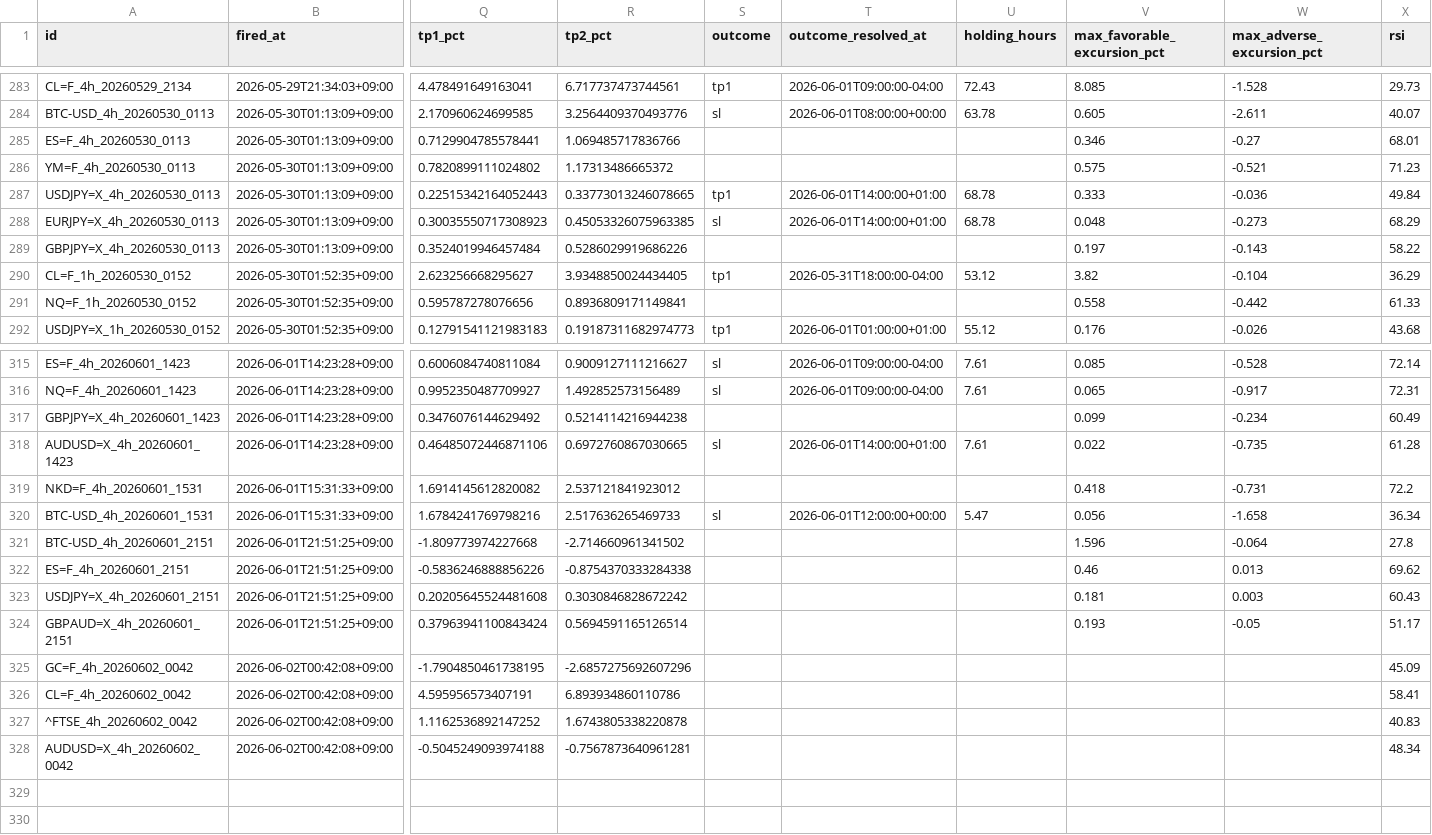
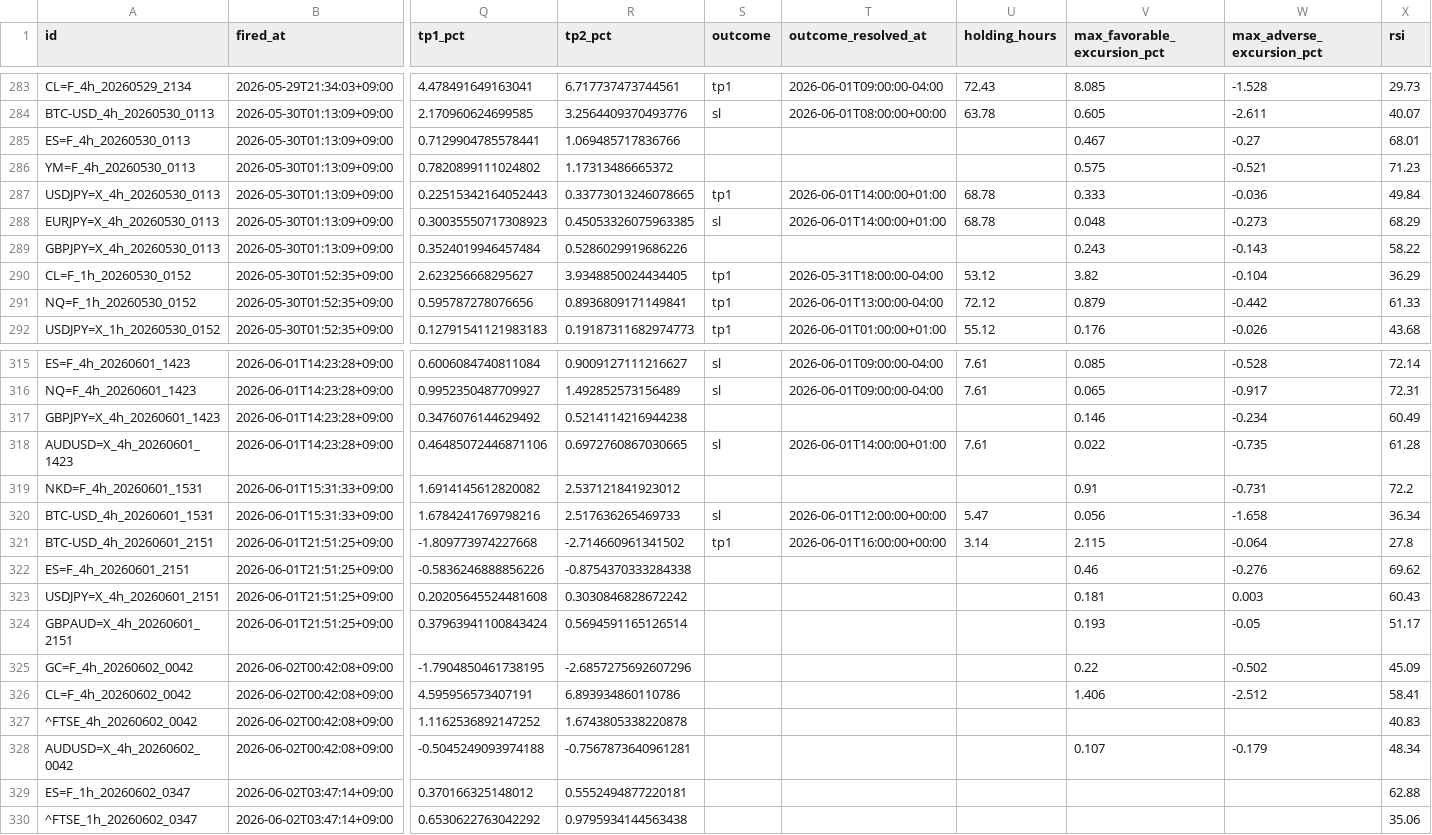
Before and after one commit to invest-ai-info/marketwatch-ai, a CSV file: signals-log.csv, drawn as a sheet; only a part is shown, gaps mark what is left out; rows hold the shown columns only; the diff covers the shown part only; the diff names each change by its address in the sheet, - before the commit and + after, or states it on an @@ line.

```diff
--- a/signals-log.csv
+++ b/signals-log.csv
-V285 (max_favorable_excursion_pct): 0.346
+V285 (max_favorable_excursion_pct): 0.467
-V289 (max_favorable_excursion_pct): 0.197
+V289 (max_favorable_excursion_pct): 0.243
-S291 (outcome): (empty)
+S291 (outcome): tp1
-T291 (outcome_resolved_at): (empty)
+T291 (outcome_resolved_at): 2026-06-01T13:00:00-04:00
-U291 (holding_hours): (empty)
+U291 (holding_hours): 72.12
-V291 (max_favorable_excursion_pct): 0.558
+V291 (max_favorable_excursion_pct): 0.879
-V317 (max_favorable_excursion_pct): 0.099
+V317 (max_favorable_excursion_pct): 0.146
-V319 (max_favorable_excursion_pct): 0.418
+V319 (max_favorable_excursion_pct): 0.91
-S321 (outcome): (empty)
+S321 (outcome): tp1
-T321 (outcome_resolved_at): (empty)
+T321 (outcome_resolved_at): 2026-06-01T16:00:00+00:00
-U321 (holding_hours): (empty)
+U321 (holding_hours): 3.14
-V321 (max_favorable_excursion_pct): 1.596
+V321 (max_favorable_excursion_pct): 2.115
-W322 (max_adverse_excursion_pct): 0.013
+W322 (max_adverse_excursion_pct): -0.276
-V325 (max_favorable_excursion_pct): (empty)
+V325 (max_favorable_excursion_pct): 0.22
-W325 (max_adverse_excursion_pct): (empty)
+W325 (max_adverse_excursion_pct): -0.502
-V326 (max_favorable_excursion_pct): (empty)
+V326 (max_favorable_excursion_pct): 1.406
-W326 (max_adverse_excursion_pct): (empty)
+W326 (max_adverse_excursion_pct): -2.512
-V328 (max_favorable_excursion_pct): (empty)
+V328 (max_favorable_excursion_pct): 0.107
-W328 (max_adverse_excursion_pct): (empty)
+W328 (max_adverse_excursion_pct): -0.179
+row 329: ES=F_1h_20260602_0347 | 2026-06-02T03:47:14+09:00 | 0.370166325148012 | 0.5552494877220181 |  |  |  |  |  | 62.88
+row 330: ^FTSE_1h_20260602_0347 | 2026-06-02T03:47:14+09:00 | 0.6530622763042292 | 0.9795934144563438 |  |  |  |  |  | 35.06
```
Also changed, not shown: 3 edited cells elsewhere in this file, 3 other files.
